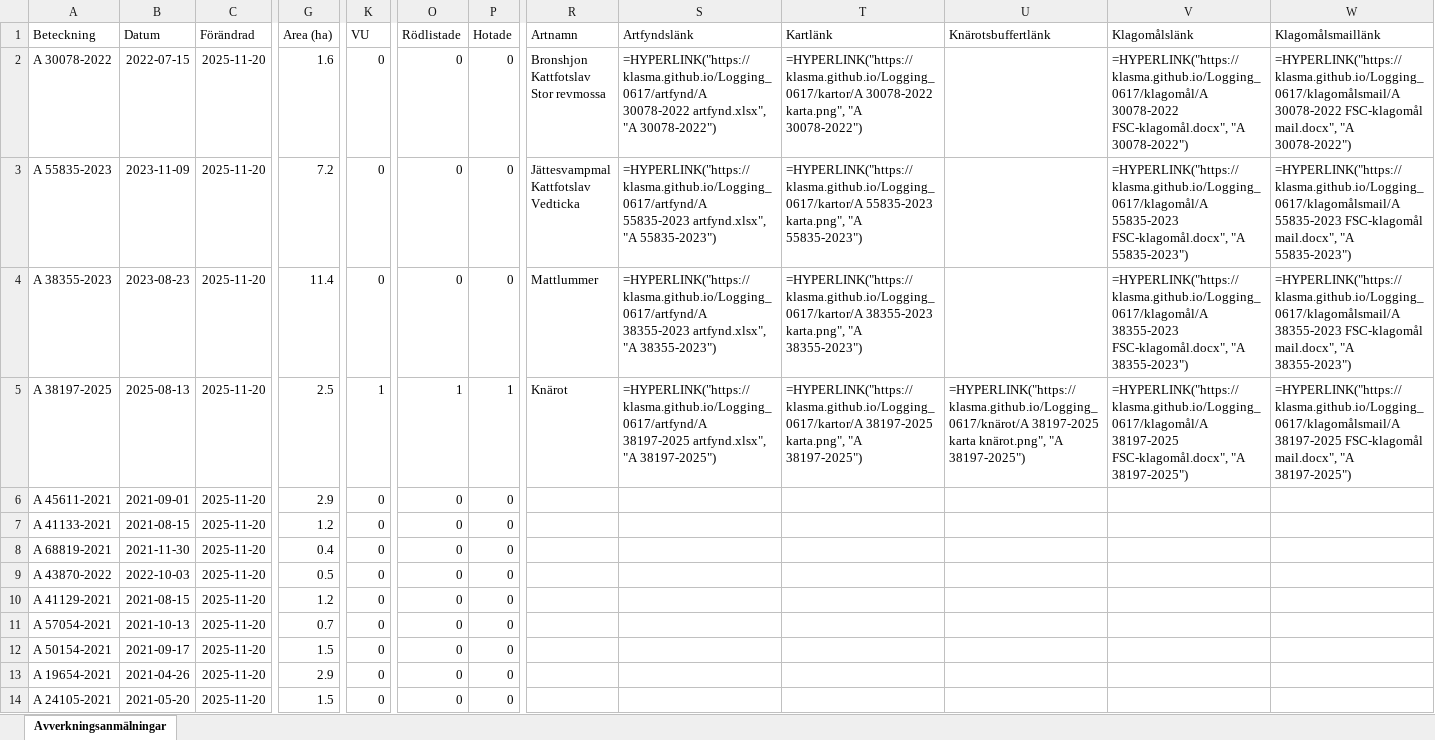
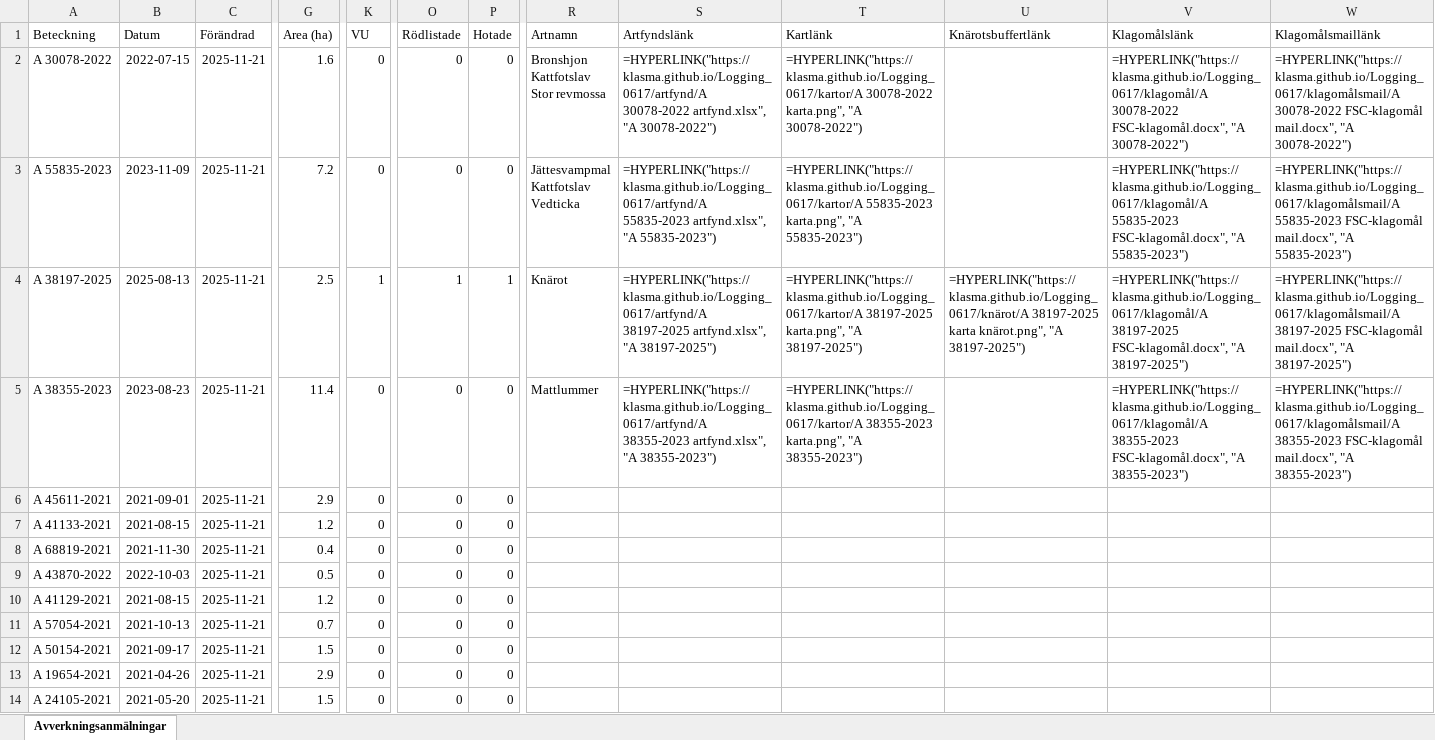
Before and after one commit to klasma/Logging_0617, an Excel workbook: Översikt GNOSJÖ.xlsx, sheet Avverkningsanmälningar, drawn as a sheet; only a part is shown, gaps mark what is left out; values as stored, in another font and other column widths than the file's, no borders; formulas without a stored value are shown as written; the diff covers the shown part only; the diff names each change by its address in the sheet, - before the commit and + after, or states it on an @@ line.

```diff
--- a/Översikt GNOSJÖ.xlsx (sheet Avverkningsanmälningar)
+++ b/Översikt GNOSJÖ.xlsx (sheet Avverkningsanmälningar)
-C2:C14 (Förändrad): 2025-11-20
+C2:C14 (Förändrad): 2025-11-21
-A4 (Beteckning): A 38355-2023
+A4 (Beteckning): A 38197-2025
-B4 (Datum): 2023-08-23
+B4 (Datum): 2025-08-13
-G4 (Area (ha)): 11.4
+G4 (Area (ha)): 2.5
-K4 (VU): 0
+K4 (VU): 1
-O4 (Rödlistade): 0
+O4 (Rödlistade): 1
-P4 (Hotade): 0
+P4 (Hotade): 1
-R4 (Artnamn): Mattlummer
+R4 (Artnamn): Knärot
-S4 (Artfyndslänk): =HYPERLINK("https://klasma.github.io/Logging_0617/artfynd/A 38355-2023 artfynd.xlsx", "A 38355-2023")
+S4 (Artfyndslänk): =HYPERLINK("https://klasma.github.io/Logging_0617/artfynd/A 38197-2025 artfynd.xlsx", "A 38197-2025")
-T4 (Kartlänk): =HYPERLINK("https://klasma.github.io/Logging_0617/kartor/A 38355-2023 karta.png", "A 38355-2023")
+T4 (Kartlänk): =HYPERLINK("https://klasma.github.io/Logging_0617/kartor/A 38197-2025 karta.png", "A 38197-2025")
-U4 (Knärotsbuffertlänk): (empty)
+U4 (Knärotsbuffertlänk): =HYPERLINK("https://klasma.github.io/Logging_0617/knärot/A 38197-2025 karta knärot.png", "A 38197-2025")
-V4 (Klagomålslänk): =HYPERLINK("https://klasma.github.io/Logging_0617/klagomål/A 38355-2023 FSC-klagomål.docx", "A 38355-2023")
+V4 (Klagomålslänk): =HYPERLINK("https://klasma.github.io/Logging_0617/klagomål/A 38197-2025 FSC-klagomål.docx", "A 38197-2025")
-W4 (Klagomålsmaillänk): =HYPERLINK("https://klasma.github.io/Logging_0617/klagomålsmail/A 38355-2023 FSC-klagomål mail.docx", "A 38355-2023")
+W4 (Klagomålsmaillänk): =HYPERLINK("https://klasma.github.io/Logging_0617/klagomålsmail/A 38197-2025 FSC-klagomål mail.docx", "A 38197-2025")
-A5 (Beteckning): A 38197-2025
+A5 (Beteckning): A 38355-2023
-B5 (Datum): 2025-08-13
+B5 (Datum): 2023-08-23
-G5 (Area (ha)): 2.5
+G5 (Area (ha)): 11.4
-K5 (VU): 1
+K5 (VU): 0
-O5 (Rödlistade): 1
+O5 (Rödlistade): 0
-P5 (Hotade): 1
+P5 (Hotade): 0
-R5 (Artnamn): Knärot
+R5 (Artnamn): Mattlummer
-S5 (Artfyndslänk): =HYPERLINK("https://klasma.github.io/Logging_0617/artfynd/A 38197-2025 artfynd.xlsx", "A 38197-2025")
+S5 (Artfyndslänk): =HYPERLINK("https://klasma.github.io/Logging_0617/artfynd/A 38355-2023 artfynd.xlsx", "A 38355-2023")
-T5 (Kartlänk): =HYPERLINK("https://klasma.github.io/Logging_0617/kartor/A 38197-2025 karta.png", "A 38197-2025")
+T5 (Kartlänk): =HYPERLINK("https://klasma.github.io/Logging_0617/kartor/A 38355-2023 karta.png", "A 38355-2023")
-U5 (Knärotsbuffertlänk): =HYPERLINK("https://klasma.github.io/Logging_0617/knärot/A 38197-2025 karta knärot.png", "A 38197-2025")
+U5 (Knärotsbuffertlänk): (empty)
-V5 (Klagomålslänk): =HYPERLINK("https://klasma.github.io/Logging_0617/klagomål/A 38197-2025 FSC-klagomål.docx", "A 38197-2025")
+V5 (Klagomålslänk): =HYPERLINK("https://klasma.github.io/Logging_0617/klagomål/A 38355-2023 FSC-klagomål.docx", "A 38355-2023")
-W5 (Klagomålsmaillänk): =HYPERLINK("https://klasma.github.io/Logging_0617/klagomålsmail/A 38197-2025 FSC-klagomål mail.docx", "A 38197-2025")
+W5 (Klagomålsmaillänk): =HYPERLINK("https://klasma.github.io/Logging_0617/klagomålsmail/A 38355-2023 FSC-klagomål mail.docx", "A 38355-2023")
```
Also changed, not shown: 949 edited cells elsewhere in this sheet, artfynd/A 30078-2022 artfynd.xlsx, artfynd/A 38197-2025 artfynd.xlsx, 19 other files.
